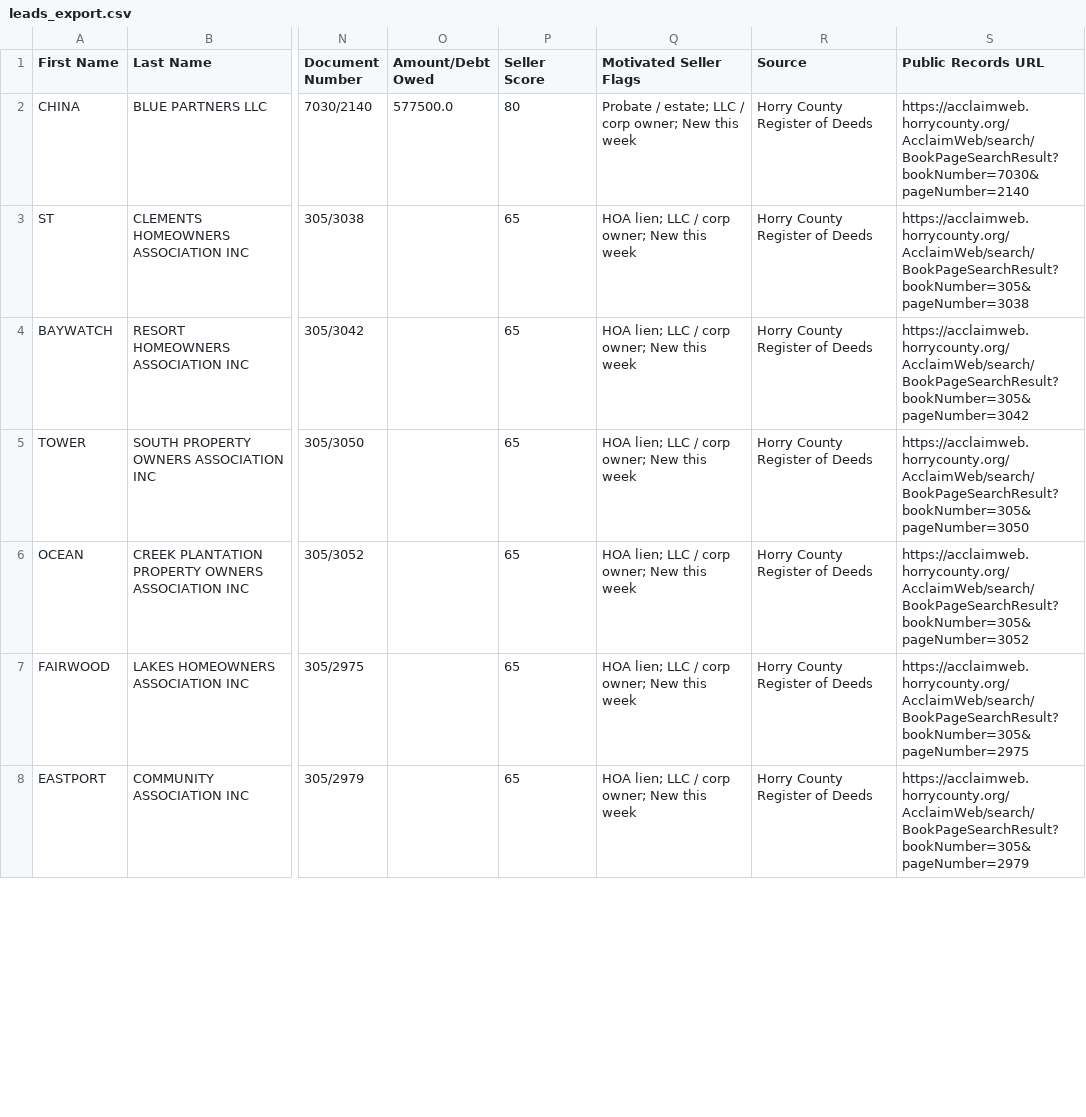
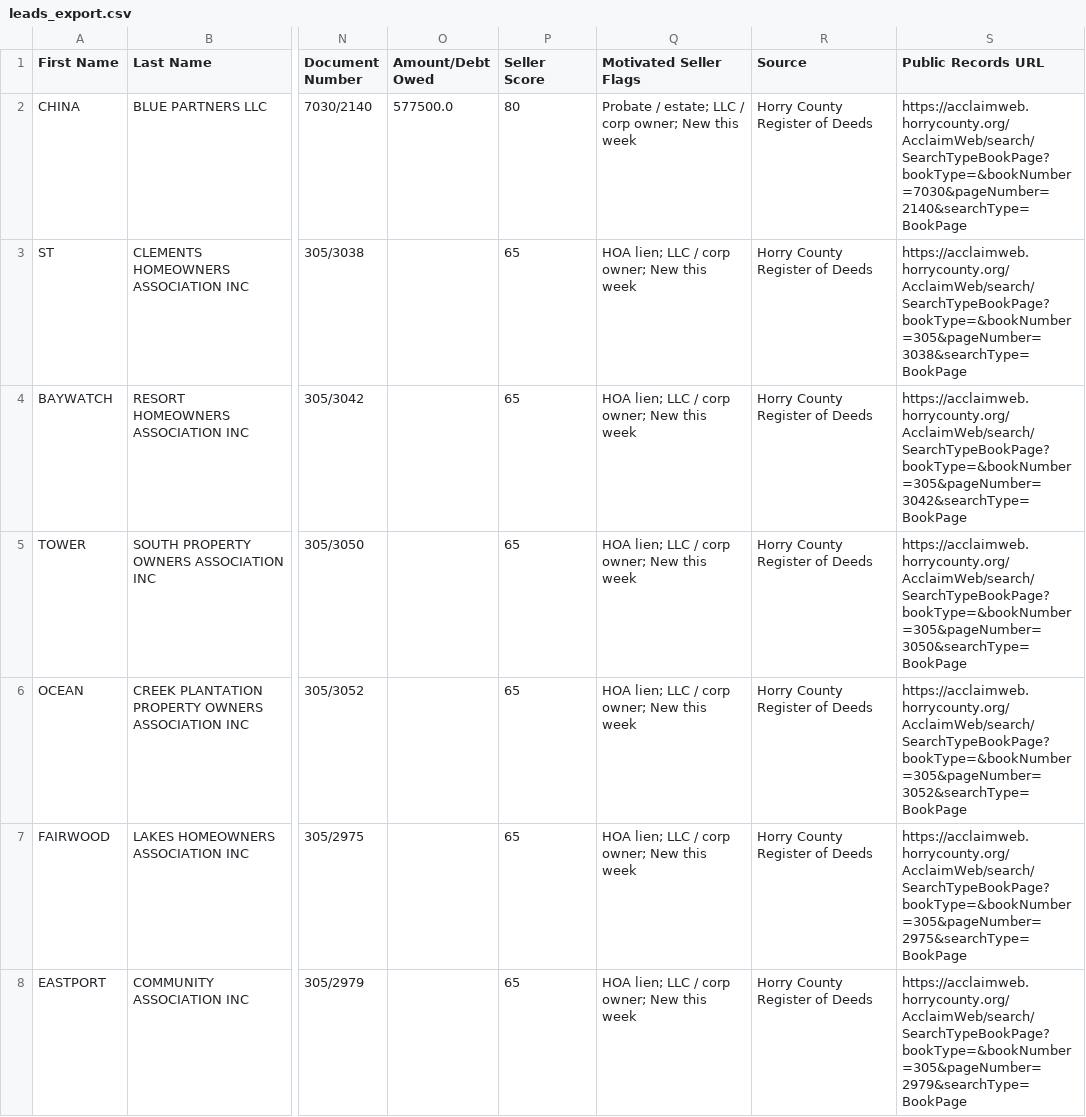
Before and after one commit to BRREH/horry-county-leads, a CSV file: data/leads_export.csv, drawn as a sheet; only a part is shown, gaps mark what is left out; the diff covers the shown part only; the diff names each change by its address in the sheet, - before the commit and + after, or states it on an @@ line.

```diff
--- a/data/leads_export.csv
+++ b/data/leads_export.csv
-S2 (Public Records URL): https://acclaimweb.horrycounty.org/AcclaimWeb/search/BookPageSearchResult?bookNumber=7030&pageNumber=2140
+S2 (Public Records URL): https://acclaimweb.horrycounty.org/AcclaimWeb/search/SearchTypeBookPage?bookType=&bookNumber=7030&pageNumber=2140&searchType=BookPage
-S3 (Public Records URL): https://acclaimweb.horrycounty.org/AcclaimWeb/search/BookPageSearchResult?bookNumber=305&pageNumber=3038
+S3 (Public Records URL): https://acclaimweb.horrycounty.org/AcclaimWeb/search/SearchTypeBookPage?bookType=&bookNumber=305&pageNumber=3038&searchType=BookPage
-S4 (Public Records URL): https://acclaimweb.horrycounty.org/AcclaimWeb/search/BookPageSearchResult?bookNumber=305&pageNumber=3042
+S4 (Public Records URL): https://acclaimweb.horrycounty.org/AcclaimWeb/search/SearchTypeBookPage?bookType=&bookNumber=305&pageNumber=3042&searchType=BookPage
-S5 (Public Records URL): https://acclaimweb.horrycounty.org/AcclaimWeb/search/BookPageSearchResult?bookNumber=305&pageNumber=3050
+S5 (Public Records URL): https://acclaimweb.horrycounty.org/AcclaimWeb/search/SearchTypeBookPage?bookType=&bookNumber=305&pageNumber=3050&searchType=BookPage
-S6 (Public Records URL): https://acclaimweb.horrycounty.org/AcclaimWeb/search/BookPageSearchResult?bookNumber=305&pageNumber=3052
+S6 (Public Records URL): https://acclaimweb.horrycounty.org/AcclaimWeb/search/SearchTypeBookPage?bookType=&bookNumber=305&pageNumber=3052&searchType=BookPage
-S7 (Public Records URL): https://acclaimweb.horrycounty.org/AcclaimWeb/search/BookPageSearchResult?bookNumber=305&pageNumber=2975
+S7 (Public Records URL): https://acclaimweb.horrycounty.org/AcclaimWeb/search/SearchTypeBookPage?bookType=&bookNumber=305&pageNumber=2975&searchType=BookPage
-S8 (Public Records URL): https://acclaimweb.horrycounty.org/AcclaimWeb/search/BookPageSearchResult?bookNumber=305&pageNumber=2979
+S8 (Public Records URL): https://acclaimweb.horrycounty.org/AcclaimWeb/search/SearchTypeBookPage?bookType=&bookNumber=305&pageNumber=2979&searchType=BookPage
```
Also changed, not shown: 144 edited cells elsewhere in this file, 2 other files.
